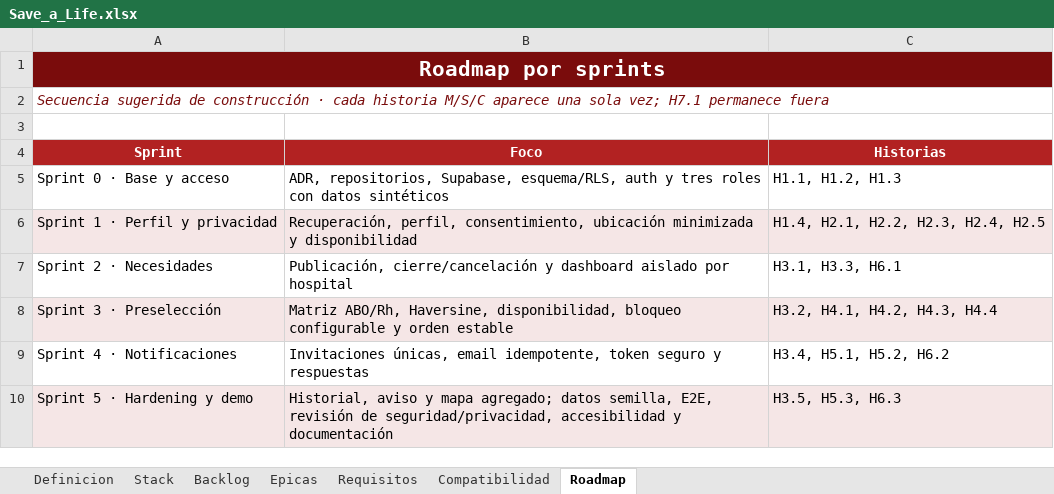
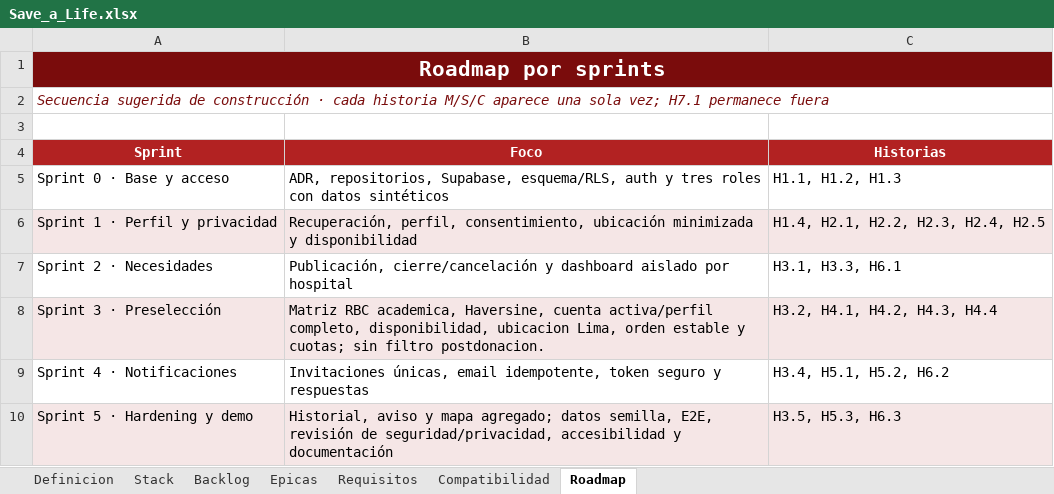
Before and after one commit to DiegoRomanP/Safe-a-Life, an Excel workbook: Save_a_Life.xlsx, sheet Roadmap, drawn as a sheet; values as stored, in another font and other column widths than the file's, no borders; the diff names each change by its address in the sheet, - before the commit and + after, or states it on an @@ line.

```diff
--- a/Save_a_Life.xlsx (sheet Roadmap)
+++ b/Save_a_Life.xlsx (sheet Roadmap)
-B8 (Foco): Matriz ABO/Rh, Haversine, disponibilidad, bloqueo configurable y orden estable
+B8 (Foco): Matriz RBC academica, Haversine, cuenta activa/perfil completo, disponibilidad, ubicacion Lima, orden estable y cuotas; sin filtro postdonacion.
```
Also changed, not shown: sheet Backlog, sheet Definicion, sheet Requisitos, 3 other files.
